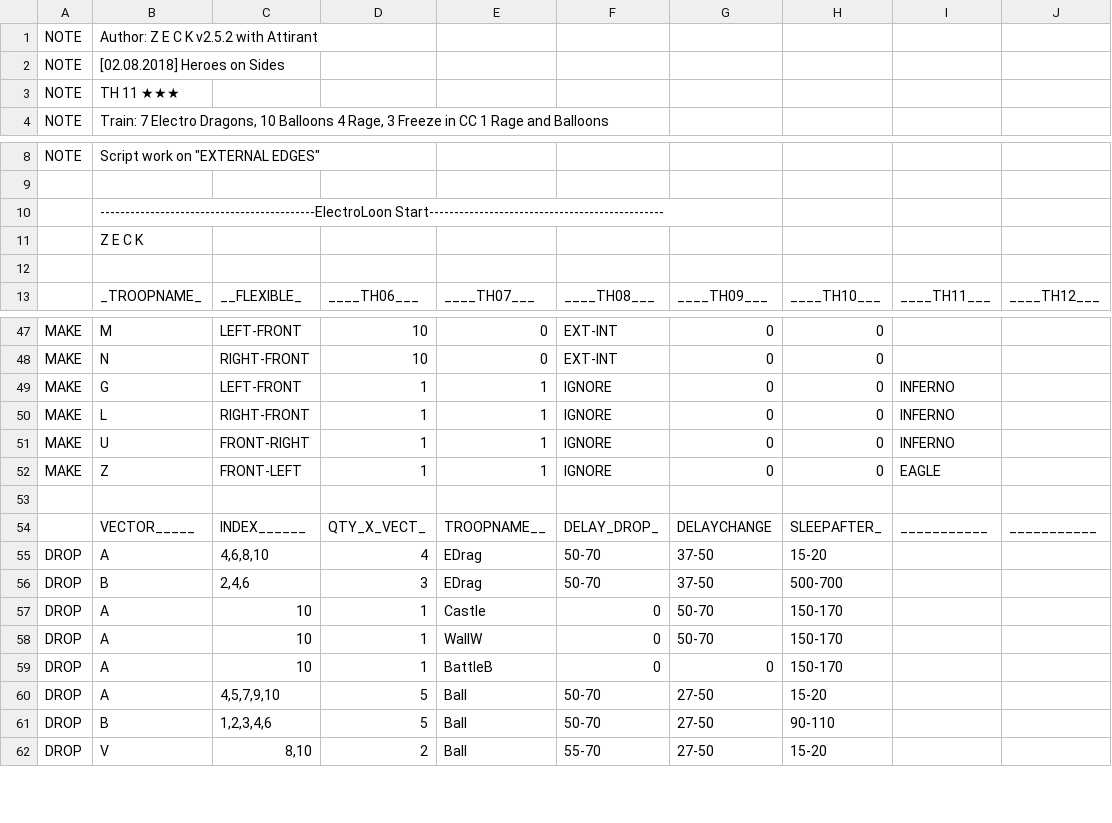
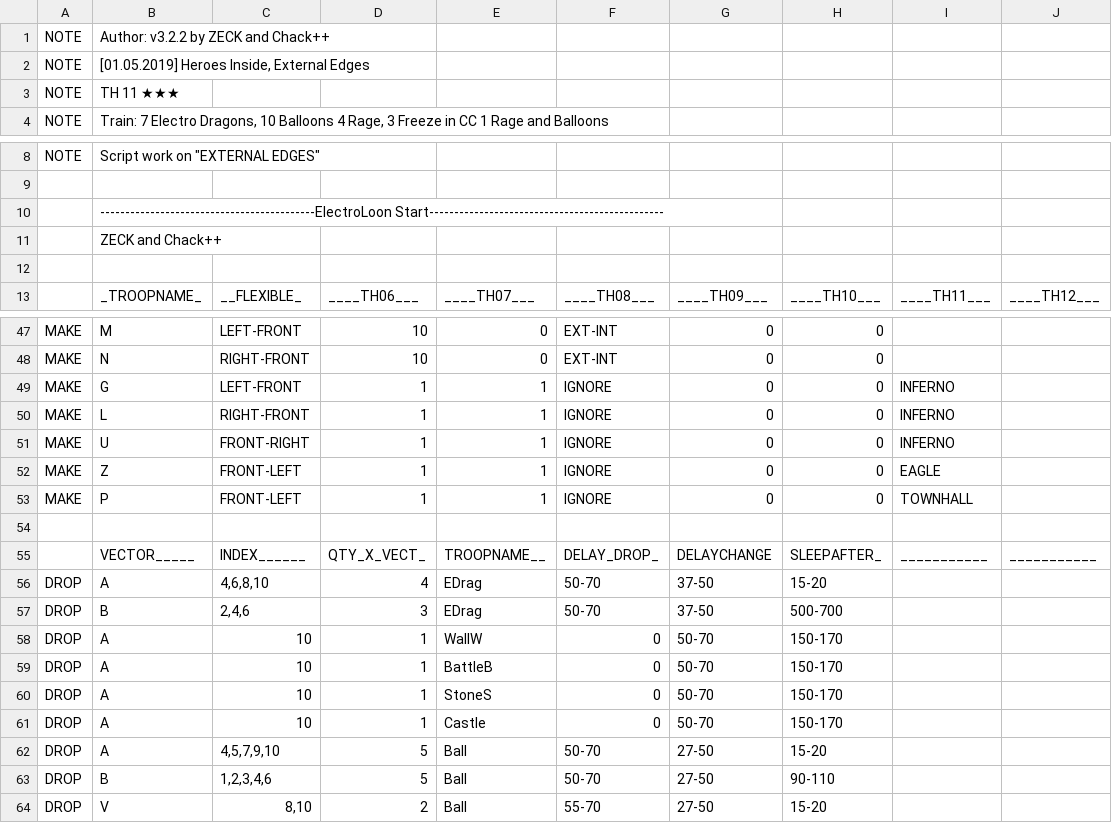
Before and after one commit to ChackBR/MyBot_v7, a CSV file: CSV/Attack/ElectroLoon_322_by_ZECK_&_Chack[TH11-12].csv (was CSV/Attack/ElectroLoon_252_by_ZECK_&_Attirant[TH11-12].csv), drawn as a sheet; only a part is shown, gaps mark what is left out; the diff covers the shown part only.

```diff
--- a/CSV/Attack/ElectroLoon_252_by_ZECK_&_Attirant[TH11-12].csv
+++ b/CSV/Attack/ElectroLoon_322_by_ZECK_&_Chack[TH11-12].csv
@@ -1,3 +1,3 @@
-NOTE  |Author: Z E C K v2.5.2 with Attirant
-NOTE  |[02.08.2018] Heroes on Sides
+NOTE  |Author: v3.2.2 by ZECK and Chack++
+NOTE  |[01.05.2019] Heroes Inside, External Edges
 NOTE  |TH 11 ★★★
@@ -10,3 +10,3 @@ NOTE  |       Script work on "EXTERNAL EDGES"
       |-------------------------------------------ElectroLoon Start-----------------------------------------------|
-      |                                               Z E C K                                                     |
+      |                                           ZECK and Chack++                                                |
       |                                                                                                           |
@@ -52,2 +52,3 @@ MAKE  |U          |FRONT-RIGHT|1          |1          |IGNORE     |0          |0
 MAKE  |Z          |FRONT-LEFT |1          |1          |IGNORE     |0          |0          |EAGLE      |           |
+MAKE  |P          |FRONT-LEFT |1          |1          |IGNORE     |0          |0          |TOWNHALL   |           |
       |                                                                                                           |
@@ -56,5 +57,6 @@ DROP  |A          |4,6,8,10   |4          |EDrag      |50-70      |37-50      |1
 DROP  |B          |2,4,6      |3          |EDrag      |50-70      |37-50      |500-700    |           |           |
+DROP  |A          |10         |1          |WallW      |0          |50-70      |150-170    |           |           |
+DROP  |A          |10         |1          |BattleB    |0          |50-70      |150-170    |           |           |
+DROP  |A          |10         |1          |StoneS     |0          |50-70      |150-170    |           |
 DROP  |A          |10         |1          |Castle     |0          |50-70      |150-170    |           |           |
-DROP  |A          |10         |1          |WallW      |0          |50-70      |150-170    |           |           |
-DROP  |A          |10         |1          |BattleB    |0          |0          |150-170    |           |           |
 DROP  |A          |4,5,7,9,10 |5          |Ball       |50-70      |27-50      |15-20      |           |           |
```
Also changed, not shown: 3 added rows and 10 edited cells elsewhere in this file, CSV/Attack/ElectroLoon_321_by_ZECK_&_Chack[TH11-12].csv, 4 other files.
